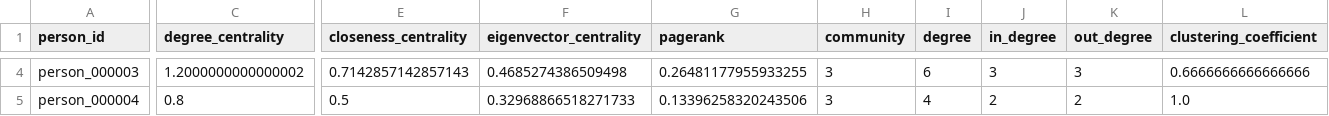
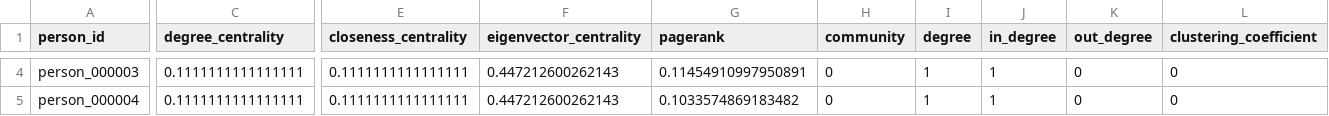
Before and after one commit to JacckNew/ietf-weavers, a CSV file: visualisation/individual_features.csv, drawn as a sheet; only a part is shown, gaps mark what is left out; the diff covers the shown part only; the diff names each change by its address in the sheet, - before the commit and + after, or states it on an @@ line.

```diff
--- a/visualisation/individual_features.csv
+++ b/visualisation/individual_features.csv
-C4 (degree_centrality): 1.2000000000000002
+C4 (degree_centrality): 0.1111111111111111
-E4 (closeness_centrality): 0.7142857142857143
+E4 (closeness_centrality): 0.1111111111111111
-F4 (eigenvector_centrality): 0.4685274386509498
+F4 (eigenvector_centrality): 0.447212600262143
-G4 (pagerank): 0.26481177955933255
+G4 (pagerank): 0.11454910997950891
-H4:H5 (community): 3
+H4:H5 (community): 0
-I4 (degree): 6
+I4 (degree): 1
-J4 (in_degree): 3
+J4 (in_degree): 1
-K4 (out_degree): 3
+K4 (out_degree): 0
-L4 (clustering_coefficient): 0.6666666666666666
+L4 (clustering_coefficient): 0
-C5 (degree_centrality): 0.8
+C5 (degree_centrality): 0.1111111111111111
-E5 (closeness_centrality): 0.5
+E5 (closeness_centrality): 0.1111111111111111
-F5 (eigenvector_centrality): 0.32968866518271733
+F5 (eigenvector_centrality): 0.447212600262143
-G5 (pagerank): 0.13396258320243506
+G5 (pagerank): 0.1033574869183482
-I5 (degree): 4
+I5 (degree): 1
-J5 (in_degree): 2
+J5 (in_degree): 1
-K5 (out_degree): 2
+K5 (out_degree): 0
-L5 (clustering_coefficient): 1.0
+L5 (clustering_coefficient): 0
```
Also changed, not shown: 4 added rows and 72 edited cells elsewhere in this file, 20 other files.
